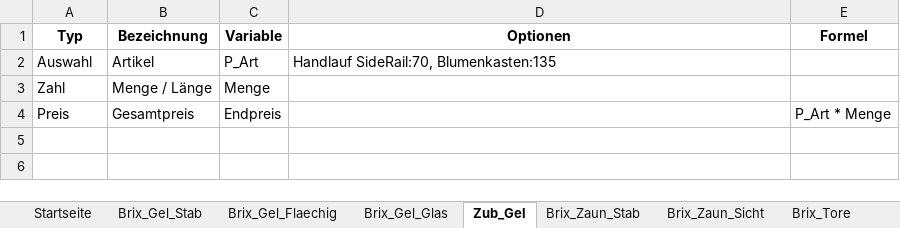
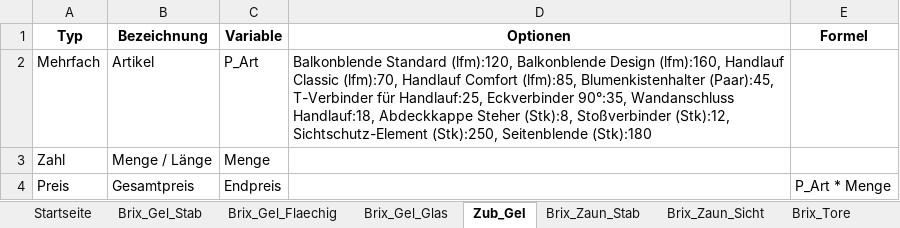
Before and after one commit to meingassnermatthias-eng/BrixKalkGel-nder, an Excel workbook: katalog.xlsx, sheet Zub_Gel, drawn as a sheet; values as stored, in another font and other column widths than the file's, no borders; the diff names each change by its address in the sheet, - before the commit and + after, or states it on an @@ line.

Commit message:
Add files via upload

```diff
--- a/katalog.xlsx (sheet Zub_Gel)
+++ b/katalog.xlsx (sheet Zub_Gel)
-A2 (Typ): Auswahl
+A2 (Typ): Mehrfach
-D2 (Optionen): Handlauf SideRail:70, Blumenkasten:135
+D2 (Optionen): Balkonblende Standard (lfm):120, Balkonblende Design (lfm):160, Handlauf Classic (lfm):70, Handlauf Comfort (lfm):85, Blumenkistenhalter (Paar):45, T-Verbinder für Handlauf:25, Eckverbinder 90°:35, Wandanschluss Handlauf:18, Abdeckkappe Steher (Stk):8, Stoßverbinder (Stk):12, Sichtschutz-Element (Stk):250, Seitenblende (Stk):180
```
